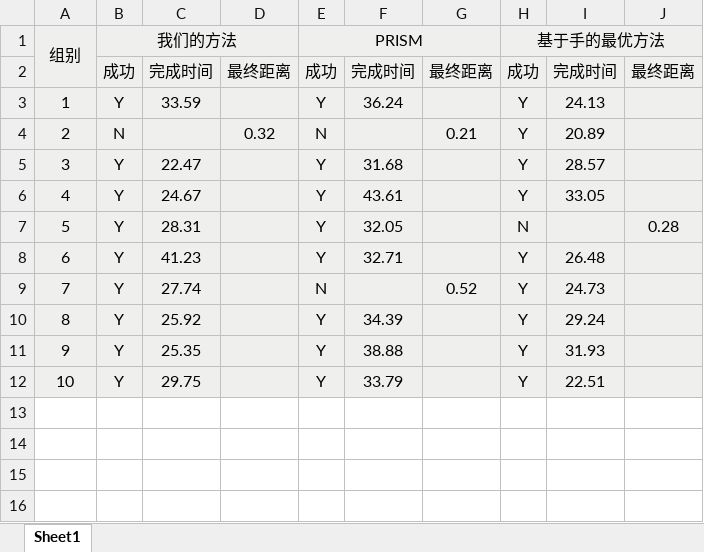
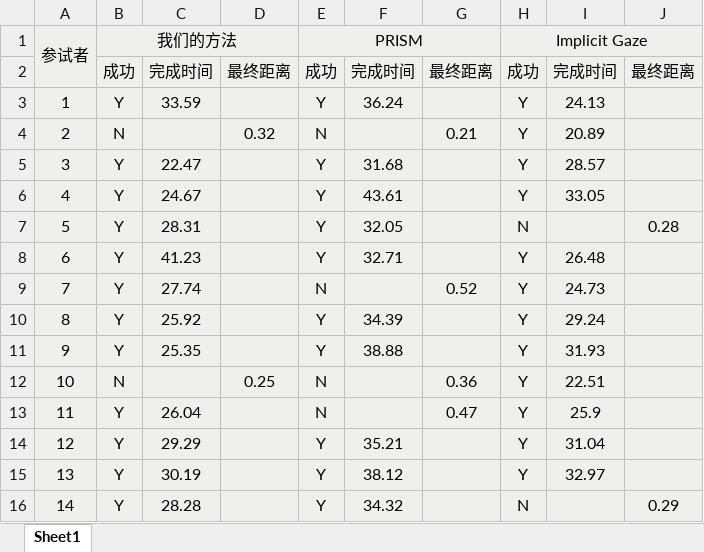
Before and after one commit to lorenz-liu/gaze-dominant-manipulation, an Excel workbook: PAPERWORK/User Study/study2.xlsx, sheet Sheet1, drawn as a sheet; values as stored, in another font and other column widths than the file's, no borders; removed rows and columns are numbered as before the commit, all else as after; the diff names each change by its address in the sheet, - before the commit and + after, or states it on an @@ line.

```diff
--- a/PAPERWORK/User Study/study2.xlsx (sheet Sheet1)
+++ b/PAPERWORK/User Study/study2.xlsx (sheet Sheet1)
@@ column A renumbered in row 1 @@
-H1: 基于手的最优方法
+H1: Implicit Gaze
-row 12: 10 | Y | 29.75 |  | Y | 33.79 |  | Y | 22.51
+row 12: 10 | N |  | 0.25 | N |  | 0.36 | Y | 22.51
+row 13: 11 | Y | 26.04 |  | N |  | 0.47 | Y | 25.9
+row 14: 12 | Y | 29.29 |  | Y | 35.21 |  | Y | 31.04
+row 15: 13 | Y | 30.19 |  | Y | 38.12 |  | Y | 32.97
+row 16: 14 | Y | 28.28 |  | Y | 34.32 |  | N |  | 0.29
```
Also changed, not shown: 15 other files.
